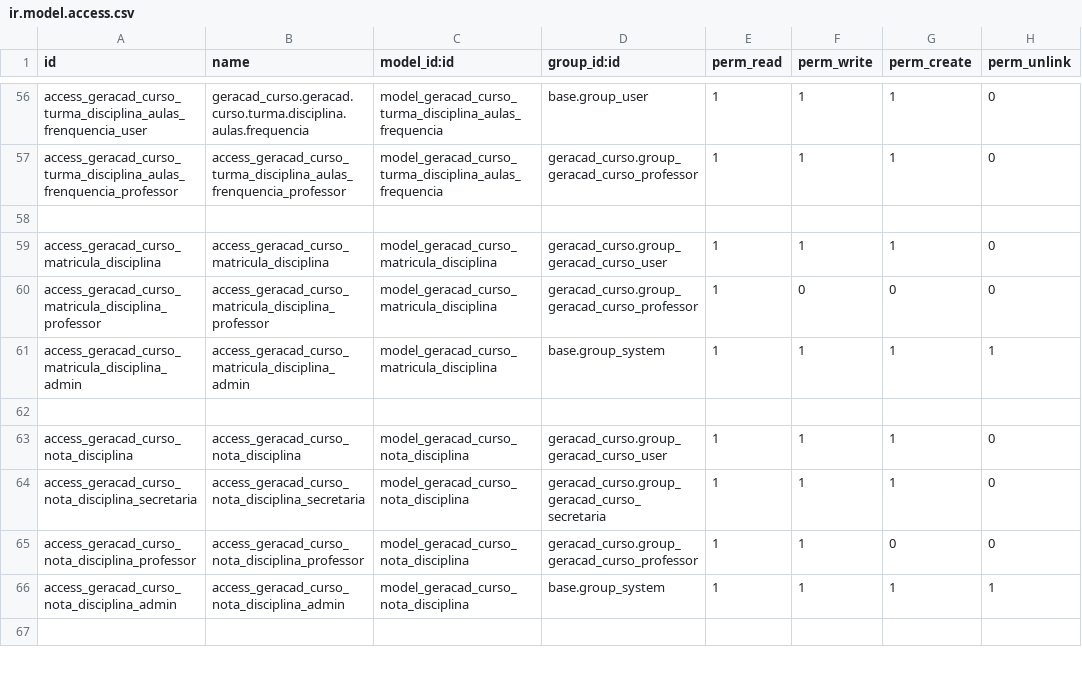
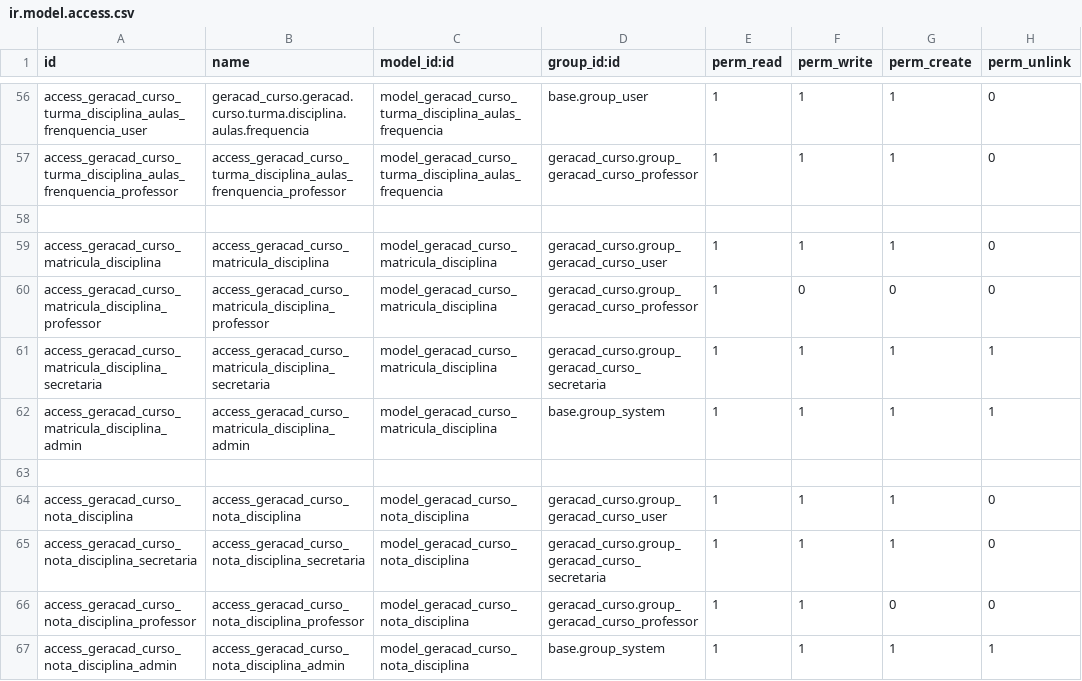
Before and after one commit to afonsorcarvalho/geracad_curso, a CSV file: security/ir.model.access.csv, drawn as a sheet; only a part is shown, gaps mark what is left out; the shorter side is filled out with more unchanged rows.

```diff
--- a/security/ir.model.access.csv
+++ b/security/ir.model.access.csv
@@ -60,2 +60,3 @@ access_geracad_curso_matricula_disciplina,access_geracad_curso_matricula_discipl
 access_geracad_curso_matricula_disciplina_professor,access_geracad_curso_matricula_disciplina_professor,model_geracad_curso_matricula_disciplina,geracad_curso.group_geracad_curso_professor,1,0,0,0
+access_geracad_curso_matricula_disciplina_secretaria,access_geracad_curso_matricula_disciplina_secretaria,model_geracad_curso_matricula_disciplina,geracad_curso.group_geracad_curso_secretaria,1,1,1,1
 access_geracad_curso_matricula_disciplina_admin,access_geracad_curso_matricula_disciplina_admin,model_geracad_curso_matricula_disciplina,base.group_system,1,1,1,1
```
Also changed, not shown: 2 other files.
